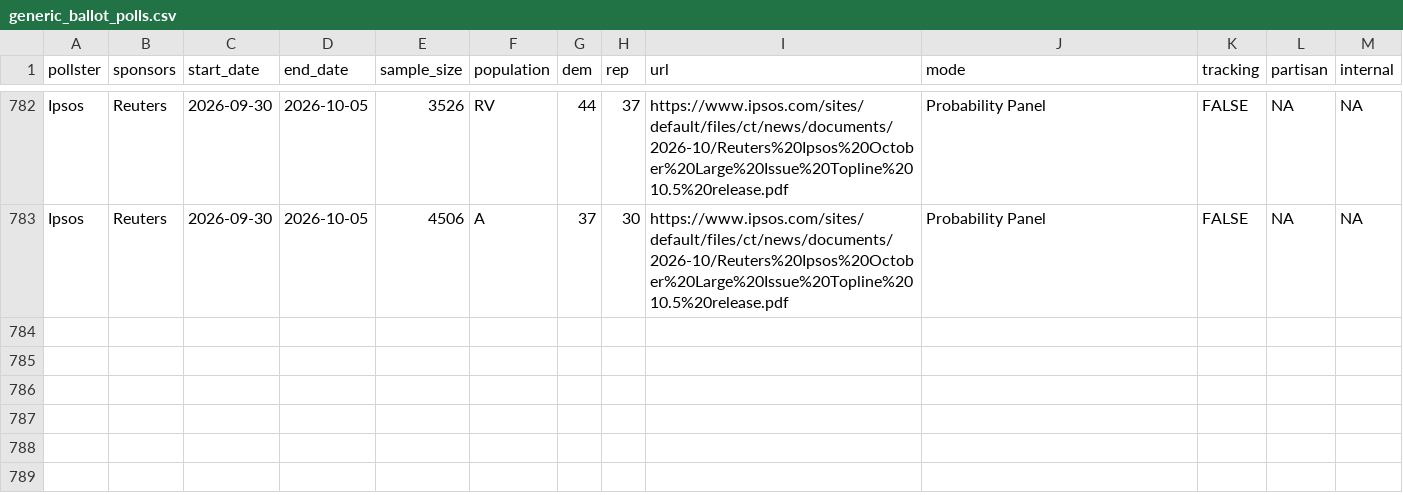
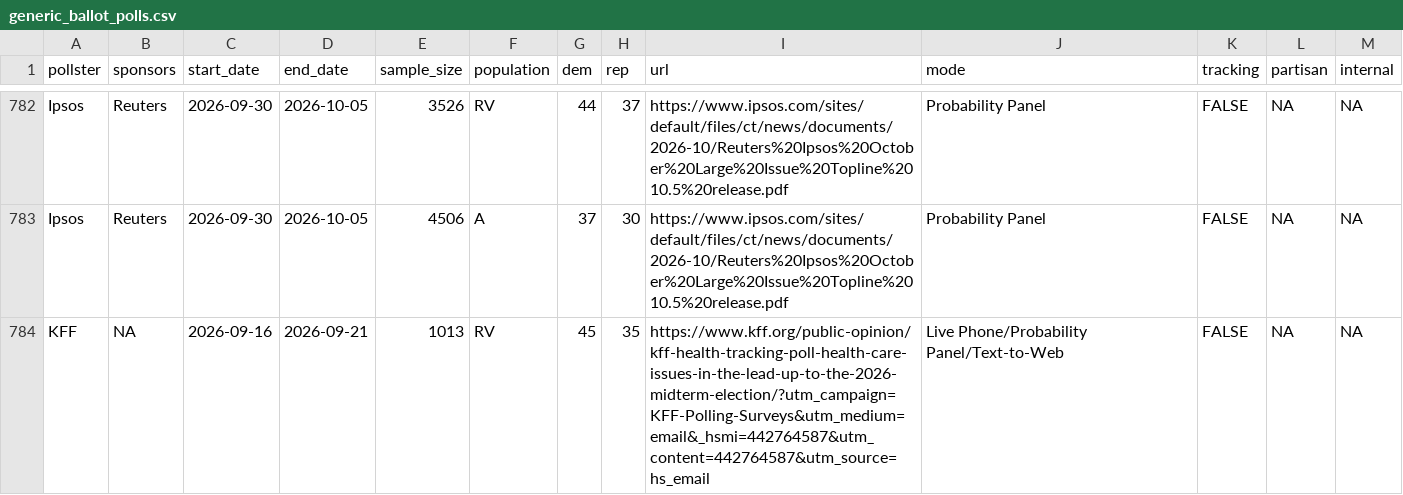
Before and after one commit to Hackquantumcpp/snoutcounter-backend, a CSV file: data/generic_ballot_polls.csv, drawn as a sheet; only a part is shown, gaps mark what is left out.

```diff
--- a/data/generic_ballot_polls.csv
+++ b/data/generic_ballot_polls.csv
@@ -783 +783,2 @@ Ipsos,Reuters,2026-09-30,2026-10-05,3526,RV,44,37,https://www.ipsos.com/sites/de
 Ipsos,Reuters,2026-09-30,2026-10-05,4506,A,37,30,https://www.ipsos.com/sites/default/files/ct/news/documents/2026-10/Reuters%20Ipsos%20October%20Large%20Issue%20Topline%2010.5%20release.pdf,Probability Panel,FALSE,NA,NA
+KFF,NA,2026-09-16,2026-09-21,1013,RV,45,35,https://www.kff.org/public-opinion/kff-health-tracking-poll-health-care-issues-in-the-lead-up-to-the-2026-midterm-election/?utm_campaign=KFF-Polling-Surveys&utm_medium=email&_hsmi=442764587&utm_content=442764587&utm_source=hs_email,Live Phone/Probability Panel/Text-to-Web,FALSE,NA,NA
```
Also changed, not shown: averages/generic_ballot.csv, averages/presidential_2026_iran_war_approvals.csv, 4 other files.
